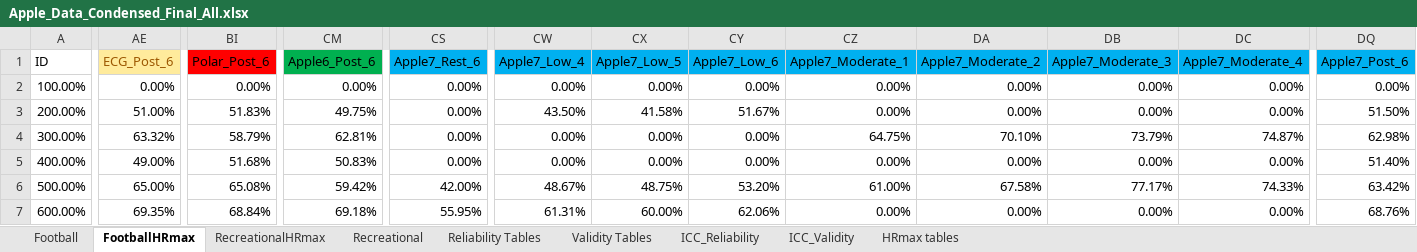
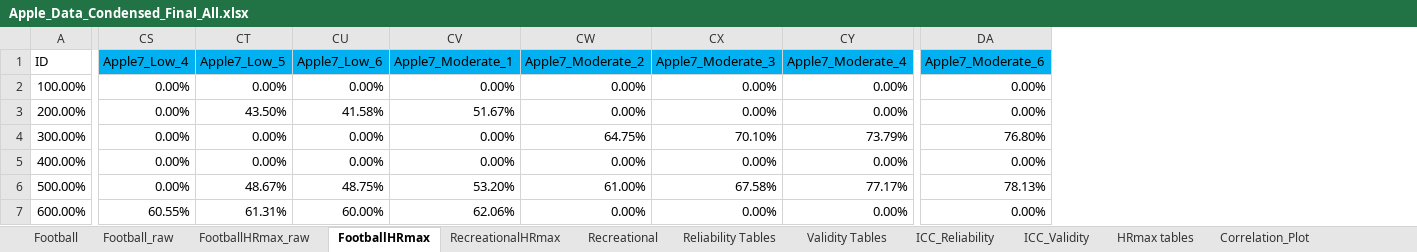
Before and after one commit to Samuelmontalvo/Applewatchproject, an Excel workbook: Apple_Data_Condensed_Final_All.xlsx, sheet FootballHRmax, drawn as a sheet; only a part is shown, gaps mark what is left out; values as stored, in another font and other column widths than the file's, no borders; removed rows and columns are numbered as before the commit, all else as after; the diff covers the shown part only; the diff names each change by its address in the sheet, - before the commit and + after, or states it on an @@ line.

```diff
--- a/Apple_Data_Condensed_Final_All.xlsx (sheet FootballHRmax)
+++ b/Apple_Data_Condensed_Final_All.xlsx (sheet FootballHRmax)
+sheet tab: Football_raw
+sheet tab: FootballHRmax_raw
+sheet tab: Correlation_Plot
-column AE (ECG_Post_6), rows 2-7: 0.00% | 51.00% | 63.32% | 49.00% | 65.00% | 69.35%
-column BI (Polar_Post_6), rows 2-7: 0.00% | 51.83% | 58.79% | 51.68% | 65.08% | 68.84%
-column CM (Apple6_Post_6), rows 2-7: 0.00% | 49.75% | 62.81% | 50.83% | 59.42% | 69.18%
-column CS (Apple7_Rest_6), rows 2-7: 0.00% | 0.00% | 0.00% | 0.00% | 42.00% | 55.95%
+column DA (Apple7_Moderate_6), rows 2-7: 0.00% | 0.00% | 76.80% | 0.00% | 78.13% | 0.00%
-column DQ (Apple7_Post_6), rows 2-7: 0.00% | 51.50% | 62.98% | 51.40% | 63.42% | 68.76%
-CS3 (Apple7_Low_4): 43.50%
+CS3 (Apple7_Low_4): 0.00%
-CT3 (Apple7_Low_5): 41.58%
+CT3 (Apple7_Low_5): 43.50%
-CU3 (Apple7_Low_6): 51.67%
+CU3 (Apple7_Low_6): 41.58%
-CV3 (Apple7_Moderate_1): 0.00%
+CV3 (Apple7_Moderate_1): 51.67%
-CV4 (Apple7_Moderate_1): 64.75%
+CV4 (Apple7_Moderate_1): 0.00%
-CW4 (Apple7_Moderate_2): 70.10%
+CW4 (Apple7_Moderate_2): 64.75%
-CX4 (Apple7_Moderate_3): 73.79%
+CX4 (Apple7_Moderate_3): 70.10%
-CY4 (Apple7_Moderate_4): 74.87%
+CY4 (Apple7_Moderate_4): 73.79%
-CS6 (Apple7_Low_4): 48.67%
+CS6 (Apple7_Low_4): 0.00%
-CT6 (Apple7_Low_5): 48.75%
+CT6 (Apple7_Low_5): 48.67%
-CU6 (Apple7_Low_6): 53.20%
+CU6 (Apple7_Low_6): 48.75%
-CV6 (Apple7_Moderate_1): 61.00%
+CV6 (Apple7_Moderate_1): 53.20%
-CW6 (Apple7_Moderate_2): 67.58%
+CW6 (Apple7_Moderate_2): 61.00%
-CX6 (Apple7_Moderate_3): 77.17%
+CX6 (Apple7_Moderate_3): 67.58%
-CY6 (Apple7_Moderate_4): 74.33%
+CY6 (Apple7_Moderate_4): 77.17%
-CS7 (Apple7_Low_4): 61.31%
+CS7 (Apple7_Low_4): 60.55%
-CT7 (Apple7_Low_5): 60.00%
+CT7 (Apple7_Low_5): 61.31%
-CU7 (Apple7_Low_6): 62.06%
+CU7 (Apple7_Low_6): 60.00%
-CV7 (Apple7_Moderate_1): 0.00%
+CV7 (Apple7_Moderate_1): 62.06%
```
Also changed, not shown: 168 edited cells elsewhere in this sheet, sheet Football, sheet Validity Tables, sheet Reliability Tables, sheet ICC_Validity, 20 other files.
